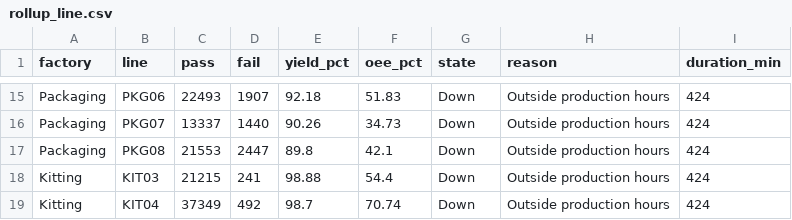
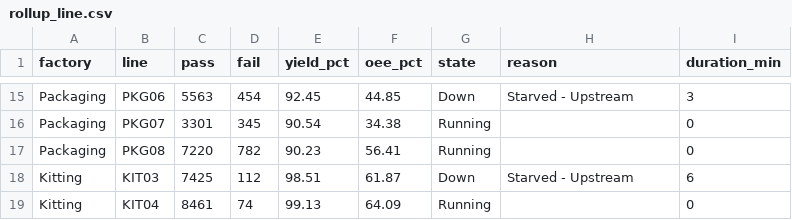
Before and after one commit to todd-cpme/ClearOEEDemo, a CSV file: data/rollup_line.csv, drawn as a sheet; only a part is shown, gaps mark what is left out; the diff covers the shown part only; the diff names each change by its address in the sheet, - before the commit and + after, or states it on an @@ line.

```diff
--- a/data/rollup_line.csv
+++ b/data/rollup_line.csv
-C15 (pass): 22493
+C15 (pass): 5563
-D15 (fail): 1907
+D15 (fail): 454
-E15 (yield_pct): 92.18
+E15 (yield_pct): 92.45
-F15 (oee_pct): 51.83
+F15 (oee_pct): 44.85
-H15 (reason): Outside production hours
+H15 (reason): Starved - Upstream
-I15 (duration_min): 424
+I15 (duration_min): 3
-C16 (pass): 13337
+C16 (pass): 3301
-D16 (fail): 1440
+D16 (fail): 345
-E16 (yield_pct): 90.26
+E16 (yield_pct): 90.54
-F16 (oee_pct): 34.73
+F16 (oee_pct): 34.38
-G16:G17 (state): Down
+G16:G17 (state): Running
-H16:H17 (reason): Outside production hours
+H16:H17 (reason): (empty)
-I16:I17 (duration_min): 424
+I16:I17 (duration_min): 0
-C17 (pass): 21553
+C17 (pass): 7220
-D17 (fail): 2447
+D17 (fail): 782
-E17 (yield_pct): 89.8
+E17 (yield_pct): 90.23
-F17 (oee_pct): 42.1
+F17 (oee_pct): 56.41
-C18 (pass): 21215
+C18 (pass): 7425
-D18 (fail): 241
+D18 (fail): 112
-E18 (yield_pct): 98.88
+E18 (yield_pct): 98.51
-F18 (oee_pct): 54.4
+F18 (oee_pct): 61.87
-H18 (reason): Outside production hours
+H18 (reason): Starved - Upstream
-I18 (duration_min): 424
+I18 (duration_min): 6
-C19 (pass): 37349
+C19 (pass): 8461
-D19 (fail): 492
+D19 (fail): 74
-E19 (yield_pct): 98.7
+E19 (yield_pct): 99.13
-F19 (oee_pct): 70.74
+F19 (oee_pct): 64.09
-G19 (state): Down
+G19 (state): Running
-H19 (reason): Outside production hours
+H19 (reason): (empty)
-I19 (duration_min): 424
+I19 (duration_min): 0
```
Also changed, not shown: 111 edited cells elsewhere in this file, data/events.csv, data/rollup_factory.csv, 3 other files.
